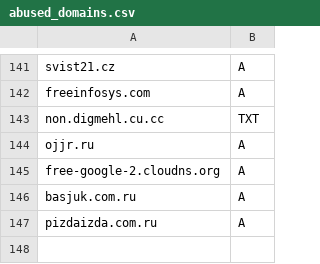
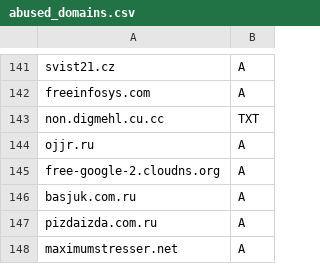
Before and after one commit to smurfmonitor/dns-iptables-rules, a CSV file: abused_domains.csv, drawn as a sheet; only a part is shown, gaps mark what is left out.

Commit message:
New domain maximumstresser.net

```diff
--- a/abused_domains.csv
+++ b/abused_domains.csv
@@ -147 +147,2 @@ basjuk.com.ru; A
 pizdaizda.com.ru; A
+maximumstresser.net; A
```
Also changed, not shown: 2 other files.
